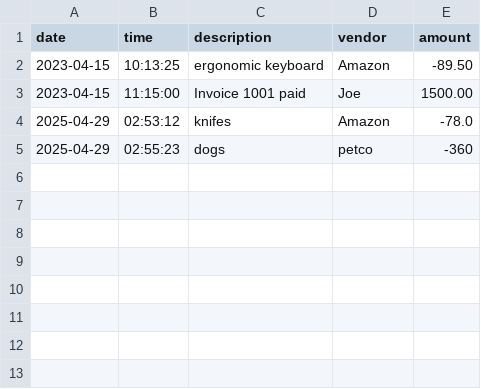
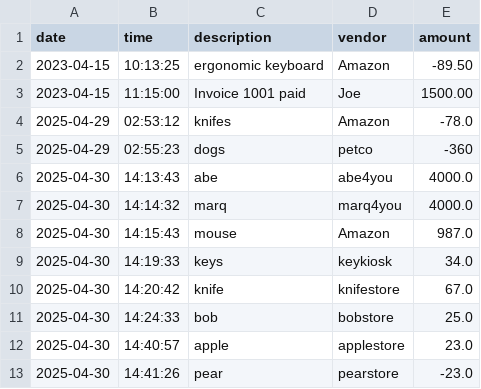
Before and after one commit to Fcannsekai/-LearnToCodeCapstones, a CSV file: LedgerCLI/Transactions.csv, drawn as a sheet; the diff names each change by its address in the sheet, - before the commit and + after, or states it on an @@ line.

Commit message:
fixed method
i fixed my deposit and payment it was broken and i fixed my ledger menu

```diff
--- a/LedgerCLI/Transactions.csv
+++ b/LedgerCLI/Transactions.csv
+row 6: 2025-04-30 | 14:13:43 | abe | abe4you | 4000.0
+row 7: 2025-04-30 | 14:14:32 | marq | marq4you | 4000.0
+row 8: 2025-04-30 | 14:15:43 | mouse | Amazon | 987.0
+row 9: 2025-04-30 | 14:19:33 | keys | keykiosk | 34.0
+row 10: 2025-04-30 | 14:20:42 | knife | knifestore | 67.0
+row 11: 2025-04-30 | 14:24:33 | bob | bobstore | 25.0
+row 12: 2025-04-30 | 14:40:57 | apple | applestore | 23.0
+row 13: 2025-04-30 | 14:41:26 | pear | pearstore | -23.0
```
Also changed, not shown: 2 other files.
